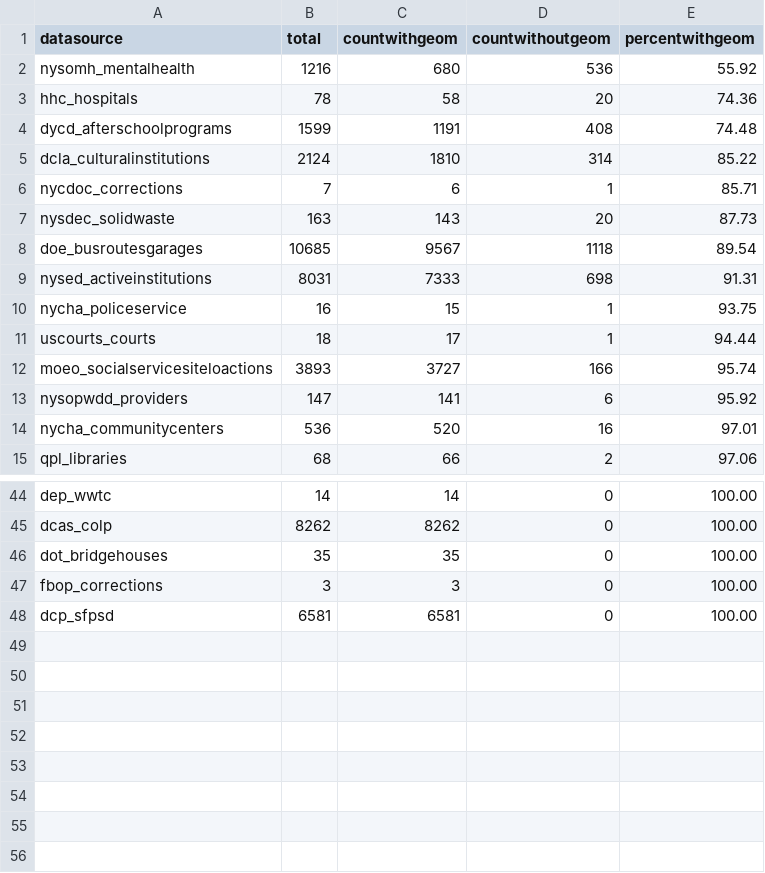
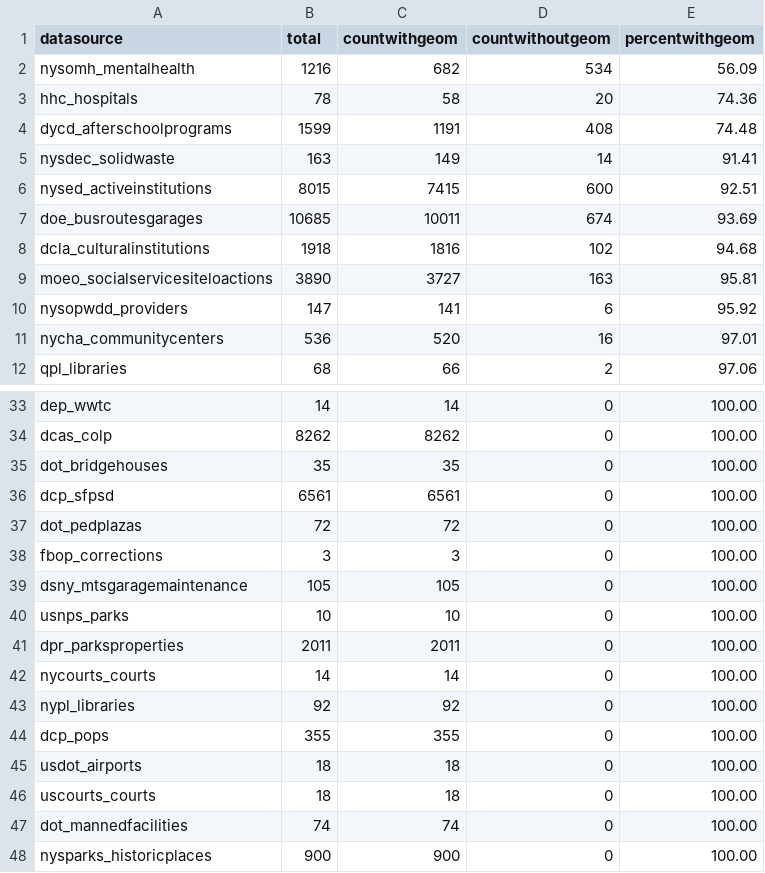
Before and after one commit to NYCPlanning/db-facilities-tmp, a CSV file: output/qc_mapped.csv, drawn as a sheet; only a part is shown, gaps mark what is left out; the diff covers the shown part only.

```diff
--- a/output/qc_mapped.csv
+++ b/output/qc_mapped.csv
@@ -1,13 +1,10 @@
 datasource,total,countwithgeom,countwithoutgeom,percentwithgeom
-nysomh_mentalhealth,1216,680,536,55.92
+nysomh_mentalhealth,1216,682,534,56.09
 hhc_hospitals,78,58,20,74.36
 dycd_afterschoolprograms,1599,1191,408,74.48
-dcla_culturalinstitutions,2124,1810,314,85.22
-nycdoc_corrections,7,6,1,85.71
-nysdec_solidwaste,163,143,20,87.73
-doe_busroutesgarages,10685,9567,1118,89.54
-nysed_activeinstitutions,8031,7333,698,91.31
-nycha_policeservice,16,15,1,93.75
-uscourts_courts,18,17,1,94.44
-moeo_socialservicesiteloactions,3893,3727,166,95.74
+nysdec_solidwaste,163,149,14,91.41
+nysed_activeinstitutions,8015,7415,600,92.51
+doe_busroutesgarages,10685,10011,674,93.69
+dcla_culturalinstitutions,1918,1816,102,94.68
+moeo_socialservicesiteloactions,3890,3727,163,95.81
 nysopwdd_providers,147,141,6,95.92
@@ -46,3 +35,14 @@ dcas_colp,8262,8262,0,100.00
 dot_bridgehouses,35,35,0,100.00
+dcp_sfpsd,6561,6561,0,100.00
+dot_pedplazas,72,72,0,100.00
 fbop_corrections,3,3,0,100.00
-dcp_sfpsd,6581,6581,0,100.00
+dsny_mtsgaragemaintenance,105,105,0,100.00
+usnps_parks,10,10,0,100.00
+dpr_parksproperties,2011,2011,0,100.00
+nycourts_courts,14,14,0,100.00
+nypl_libraries,92,92,0,100.00
+dcp_pops,355,355,0,100.00
+usdot_airports,18,18,0,100.00
+uscourts_courts,18,18,0,100.00
+dot_mannedfacilities,74,74,0,100.00
+nysparks_historicplaces,900,900,0,100.00
```
Also changed, not shown: 4 added rows, 2 removed rows, 3 moved rows and 12 edited cells elsewhere in this file, output/qc_classification.csv, output/qc_oversight.csv, 22 other files.
